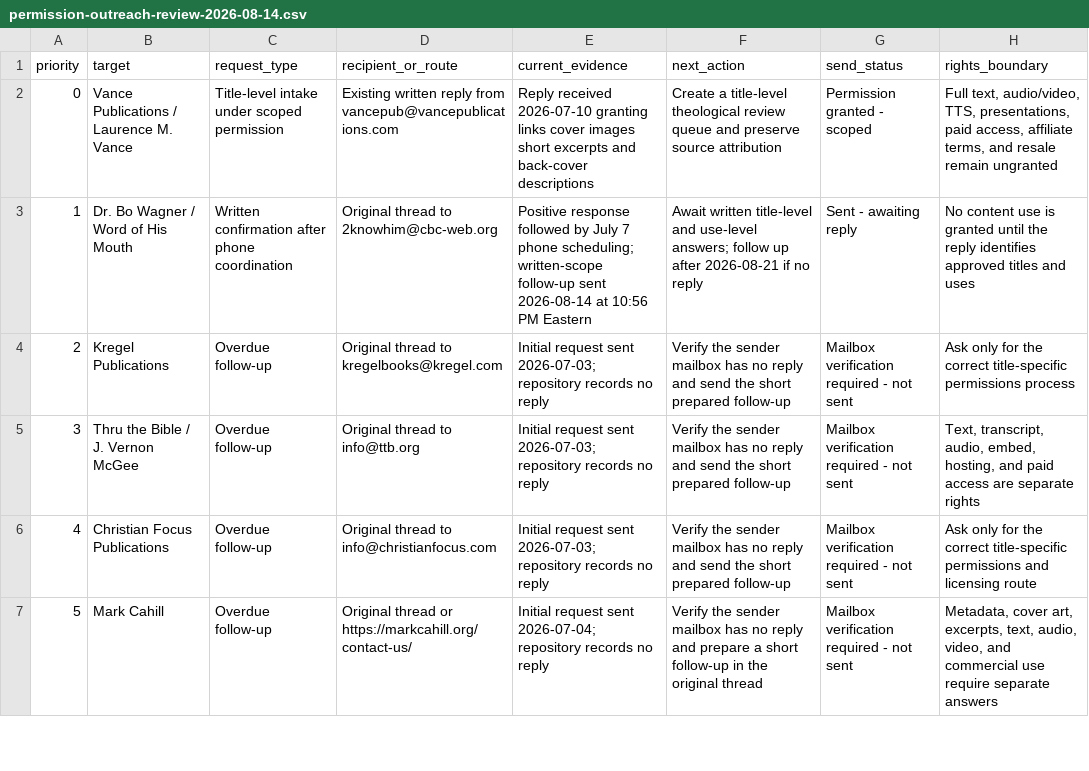
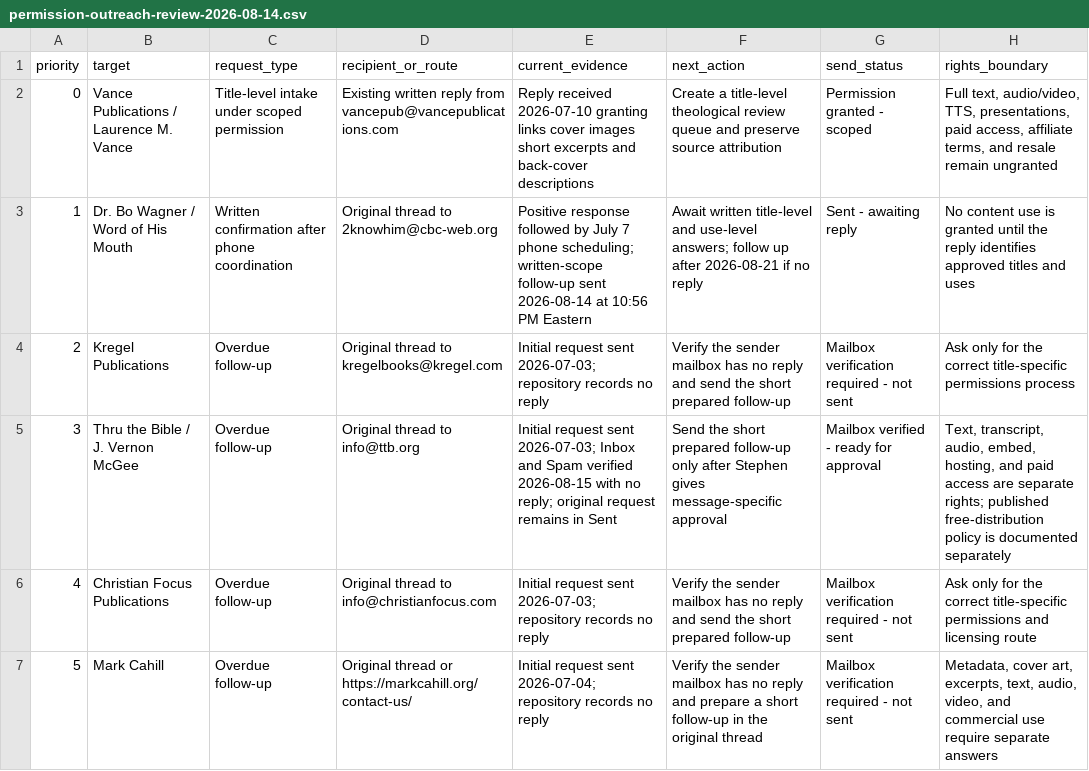
Before and after one commit to scheerfactor/bible-study-app, a CSV file: data/library/acquisition/permission-outreach-review-2026-08-14.csv, drawn as a sheet; only a part is shown.

Commit message:
Add rights-safe Bible radio pilot

```diff
--- a/data/library/acquisition/permission-outreach-review-2026-08-14.csv
+++ b/data/library/acquisition/permission-outreach-review-2026-08-14.csv
@@ -4,3 +4,3 @@ priority,target,request_type,recipient_or_route,current_evidence,next_action,sen
 2,Kregel Publications,Overdue follow-up,Original thread to kregelbooks@kregel.com,Initial request sent 2026-07-03; repository records no reply,Verify the sender mailbox has no reply and send the short prepared follow-up,Mailbox verification required - not sent,"Ask only for the correct title-specific permissions process"
-3,Thru the Bible / J. Vernon McGee,Overdue follow-up,Original thread to info@ttb.org,Initial request sent 2026-07-03; repository records no reply,Verify the sender mailbox has no reply and send the short prepared follow-up,Mailbox verification required - not sent,"Text, transcript, audio, embed, hosting, and paid access are separate rights"
+3,Thru the Bible / J. Vernon McGee,Overdue follow-up,Original thread to info@ttb.org,"Initial request sent 2026-07-03; Inbox and Spam verified 2026-08-15 with no reply; original request remains in Sent",Send the short prepared follow-up only after Stephen gives message-specific approval,Mailbox verified - ready for approval,"Text, transcript, audio, embed, hosting, and paid access are separate rights; published free-distribution policy is documented separately"
 4,Christian Focus Publications,Overdue follow-up,Original thread to info@christianfocus.com,Initial request sent 2026-07-03; repository records no reply,Verify the sender mailbox has no reply and send the short prepared follow-up,Mailbox verification required - not sent,"Ask only for the correct title-specific permissions and licensing route"
```
Also changed, not shown: 9 other files.
